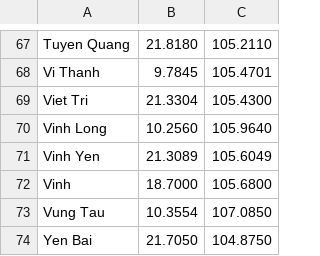
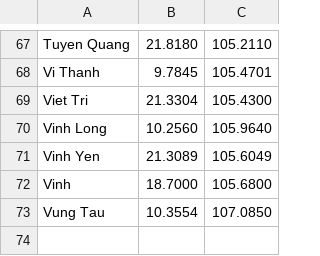
Before and after one commit to thuanhong/traveling-salesman-problem, a CSV file: vietnam_cities.csv, drawn as a sheet; only a part is shown, gaps mark what is left out.

```diff
--- a/vietnam_cities.csv
+++ b/vietnam_cities.csv
@@ -73,2 +73 @@ Vinh, 18.7000, 105.6800
 Vung Tau, 10.3554, 107.0850
-Yen Bai, 21.7050, 104.8750
```
Also changed, not shown: 2 other files.
